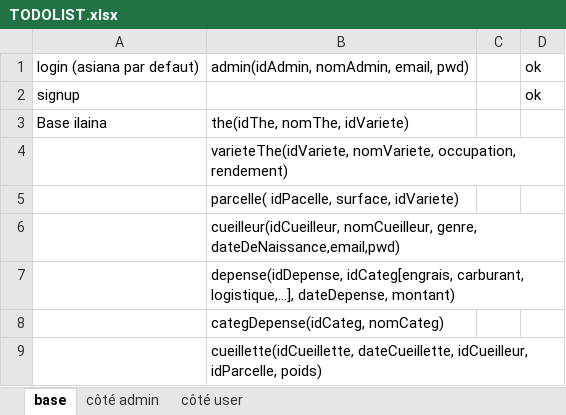
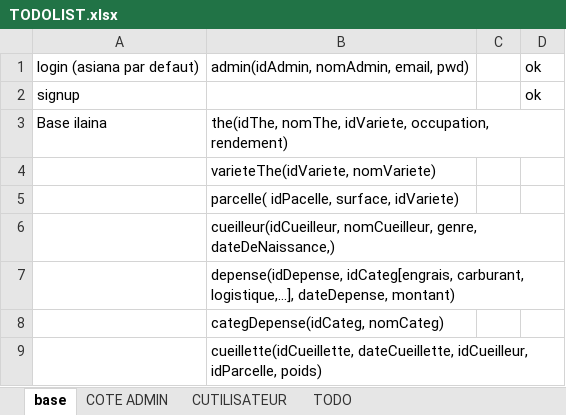
Before and after one commit to rAnjeel/Projet-FINAL-THE, an Excel workbook: TODOLIST.xlsx, sheet base, drawn as a sheet; values as stored, in another font and other column widths than the file's, no borders; the diff names each change by its address in the sheet, - before the commit and + after, or states it on an @@ line.

```diff
--- a/TODOLIST.xlsx (sheet base)
+++ b/TODOLIST.xlsx (sheet base)
-sheet tab: côté admin
+sheet tab: COTE ADMIN
-sheet tab: côté user
+sheet tab: CUTILISATEUR
+sheet tab: TODO
-B3: the(idThe, nomThe, idVariete)
+B3: the(idThe, nomThe, idVariete, occupation, rendement)
-B4: varieteThe(idVariete, nomVariete, occupation, rendement)
+B4: varieteThe(idVariete, nomVariete)
-B6: …nomCueilleur, genre, dateDeNaissance,email,pwd)
+B6: …nomCueilleur, genre, dateDeNaissance,)
```
Also changed, not shown: sheet CUTILISATEUR, sheet COTE ADMIN.
